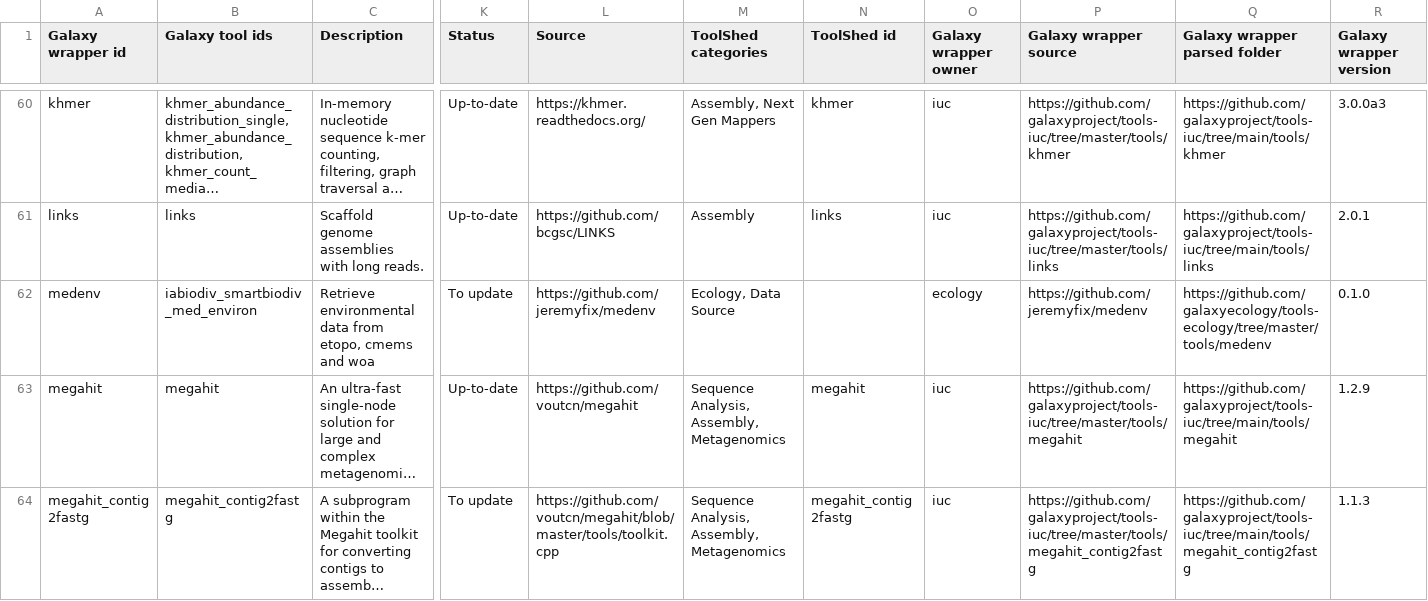
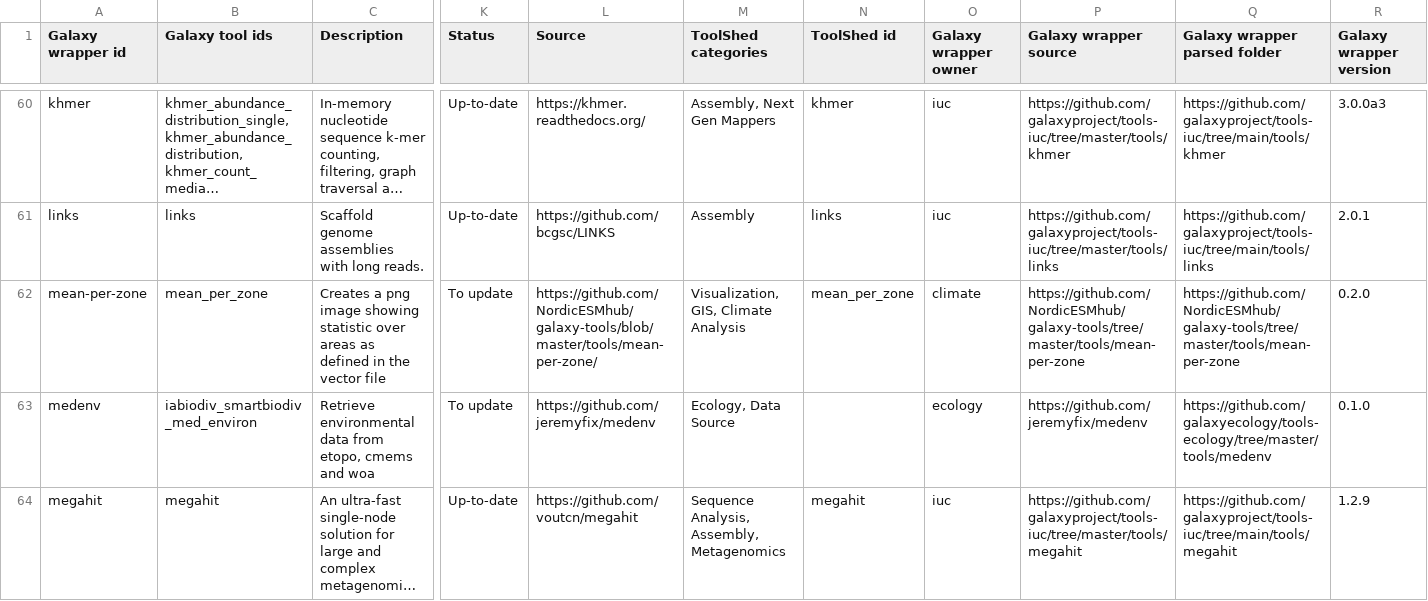
Before and after one commit to paulzierep/galaxy_tool_extractor, a TSV file: biodiversity/tools.tsv, drawn as a sheet; only a part is shown, gaps mark what is left out; the shorter side is filled out with more unchanged rows; long unchanged cells end in …; rows hold the shown columns only; the diff names each change by its address in the sheet, - before the commit and + after, or states it on an @@ line.

```diff
--- a/biodiversity/tools.tsv
+++ b/biodiversity/tools.tsv
+row 62: mean-per-zone | mean_per_zone | Creates a png image showing statistic over areas as defined in the vector file | To update | https://github.com/NordicESMhub/galaxy-tools/blob/master/tools/mean-per-zone/ | Visualization, GIS, Climate Analysis | mean_per_zone | climate | https://github.com/NordicESMhub/galaxy-tools/tree/master/tools/mean-per-zone | https://github.com/NordicESMhub/galaxy-tools/tree/master/tools/mean-per-zone | 0.2.0
```
Also changed, not shown: biodiversity/tools_filtered_by_ts_categories.tsv, 7 other files.
